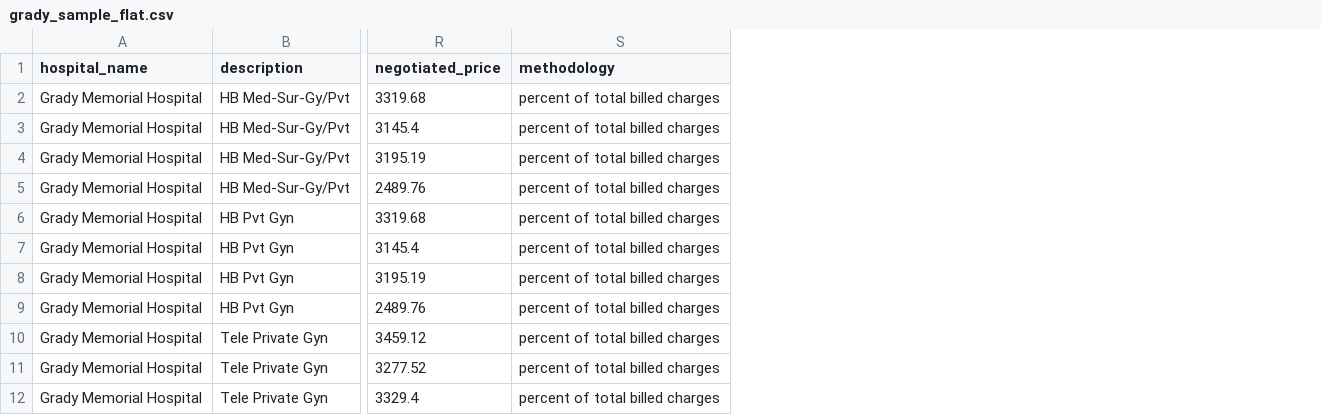
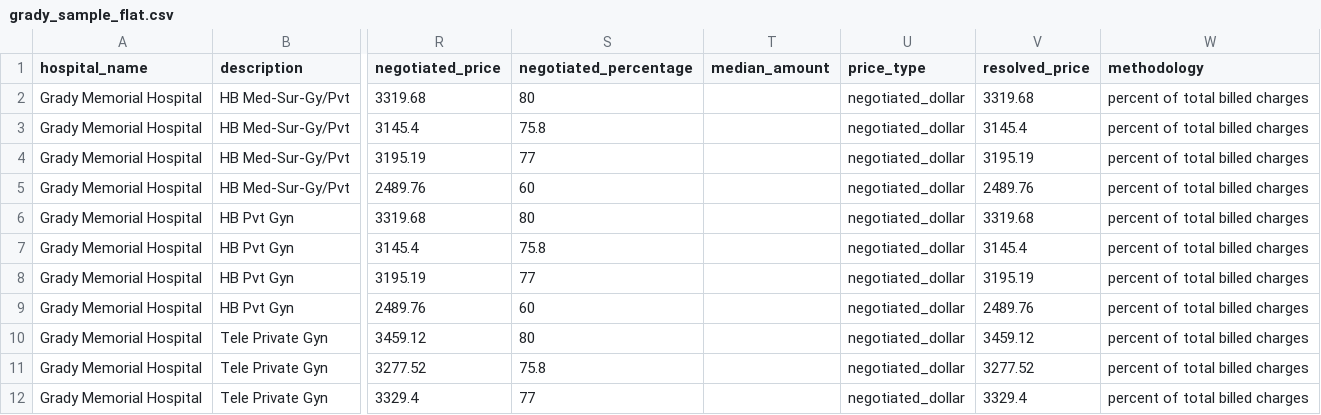
Before and after one commit to jaidasampson2/georgia-hospital-price-quality, a CSV file: data/processed/grady_sample_flat.csv, drawn as a sheet; only a part is shown, gaps mark what is left out; the diff names each change by its address in the sheet, - before the commit and + after, or states it on an @@ line.

Commit message:
Add price_type/resolved_price logic across all hospitals
Retrofit all five flatten_*.py scripts with a shared
resolve_price() function (negotiated_dollar > percent_of_billed estimate
> median_estimate > unavailable), plus new negotiated_percentage,
median_amount, price_type, and resolved_price columns. Confirms a real
finding: Northside, Grady, and Piedmont report clean negotiated dollar
amounts almost universally, while Emory and Wellstar rely heavily on
algorithm/percentile-based pricing instead.

```diff
--- a/data/processed/grady_sample_flat.csv
+++ b/data/processed/grady_sample_flat.csv
+column S (negotiated_percentage), rows 2-12: 80 | 75.8 | 77 | 60 | 80 | 75.8 | 77 | 60 | 80 | 75.8 | 77
+column T (median_amount), empty
+column U (price_type), rows 2-12: all negotiated_dollar
+column V (resolved_price), rows 2-12: 3319.68 | 3145.4 | 3195.19 | 2489.76 | 3319.68 | 3145.4 | 3195.19 | 2489.76 | 3459.12 | 3277.52 | 3329.4
```
Also changed, not shown: data/processed/emory_sample_flat.csv, data/processed/piedmont_sample_flat.csv, 7 other files.
